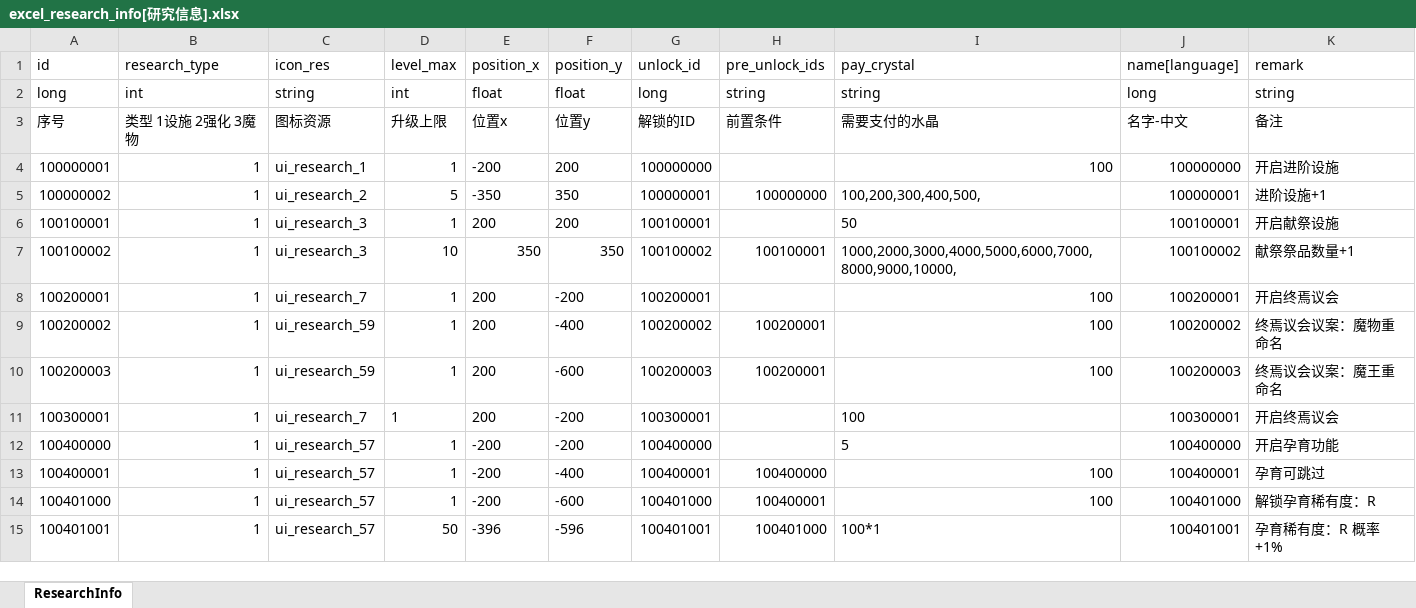
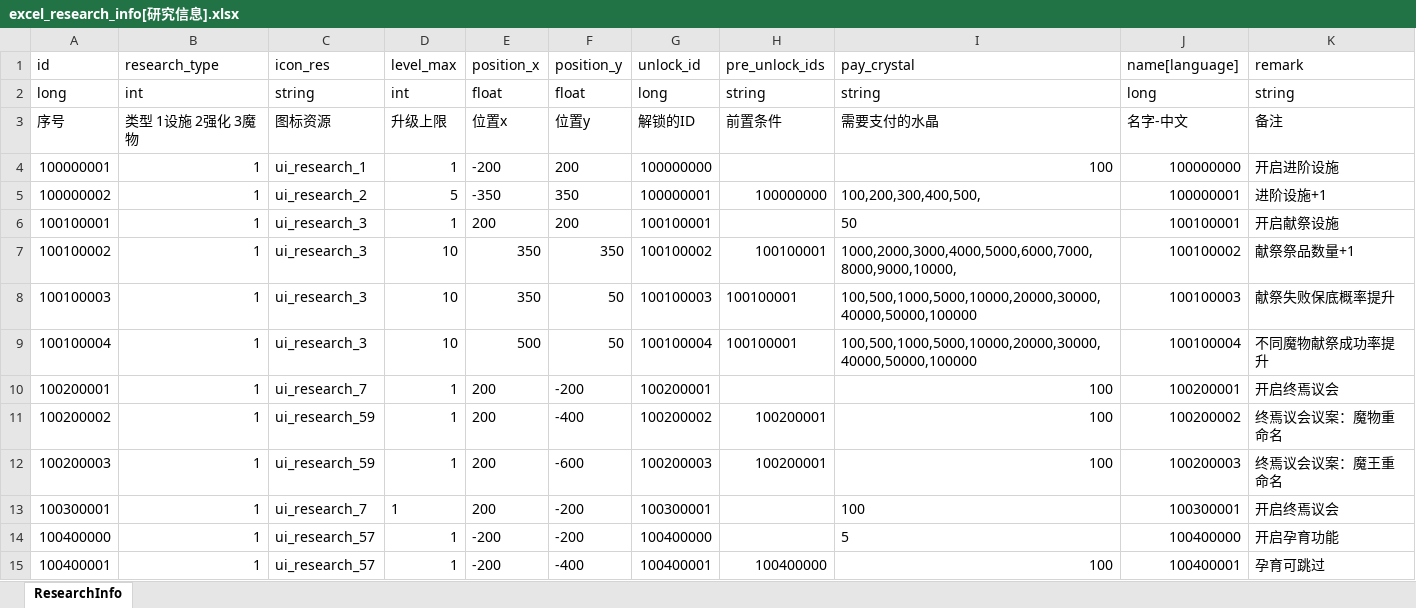
Before and after one commit to wobushiren79/DemonLordRoguelike, an Excel workbook: Demon Lord Roguelike/Assets/Data/Excel/excel_research_info[研究信息].xlsx, sheet ResearchInfo, drawn as a sheet; only a part is shown; the shorter side is filled out with more unchanged rows; values as stored, in another font and other column widths than the file's, no borders; the diff names each change by its address in the sheet, - before the commit and + after, or states it on an @@ line.

```diff
--- a/Demon Lord Roguelike/Assets/Data/Excel/excel_research_info[研究信息].xlsx (sheet ResearchInfo)
+++ b/Demon Lord Roguelike/Assets/Data/Excel/excel_research_info[研究信息].xlsx (sheet ResearchInfo)
+row 8: 100100003 | 1 | ui_research_3 | 10 | 350 | 50 | 100100003 | 100100001 | 100,500,1000,5000,10000,20000,30000,40000,50000,100000 | 100100003 | 献祭失败保底概率提升
+row 9: 100100004 | 1 | ui_research_3 | 10 | 500 | 50 | 100100004 | 100100001 | 100,500,1000,5000,10000,20000,30000,40000,50000,100000 | 100100004 | 不同魔物献祭成功率提升
```
Also changed, not shown: Demon Lord Roguelike/Assets/Data/Excel/excel_language[多语言_FrameWork].xlsx, Demon Lord Roguelike/Assets/Data/Excel/excel_unlock_info[解锁信息].xlsx, 18 other files.
